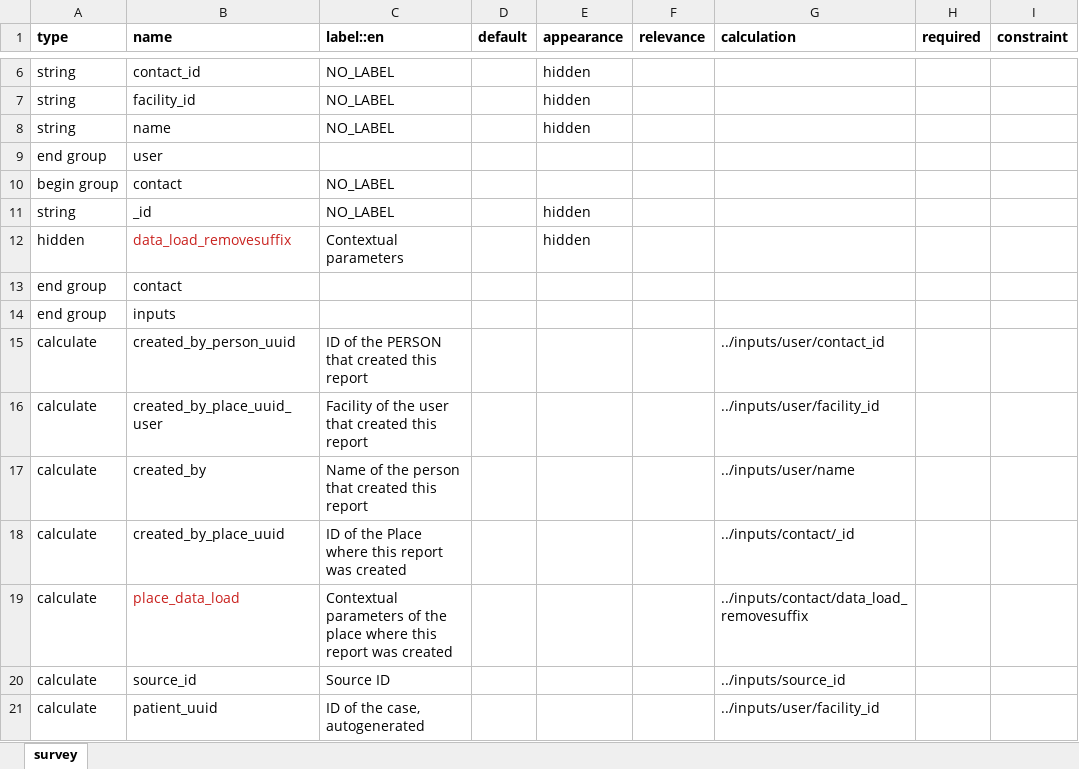
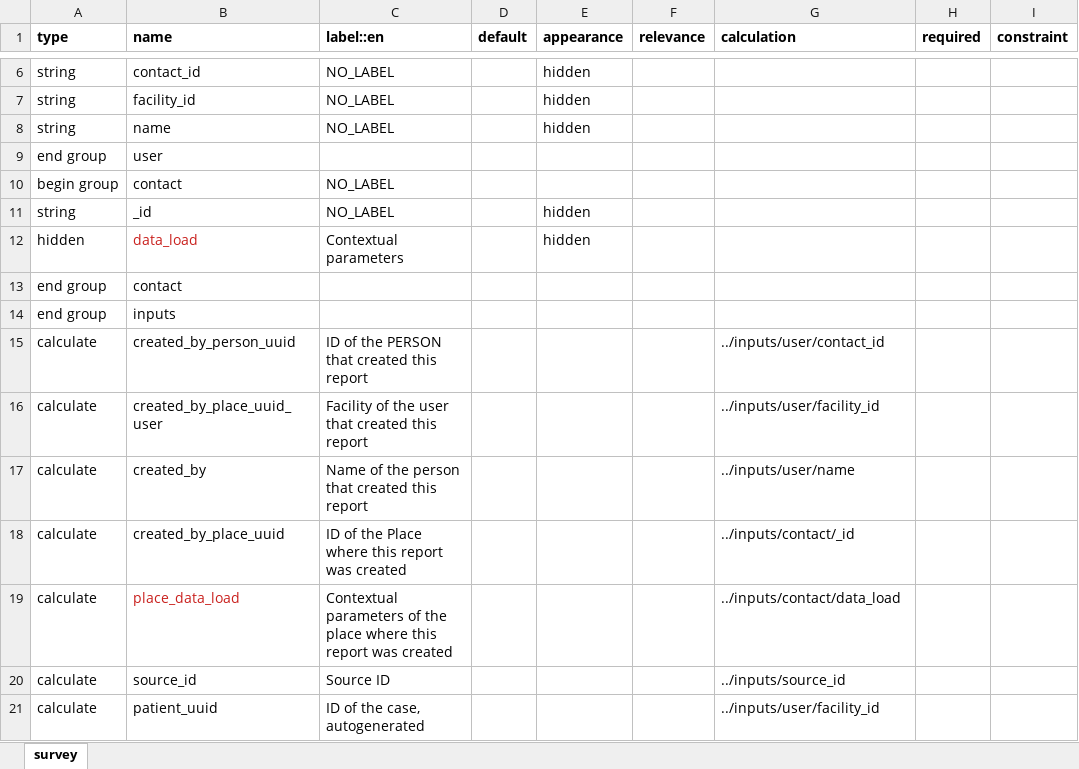
Before and after one commit to SwissTPH/TRICC-Webapp, an Excel workbook: TRICC/formheader_cht.xlsx, sheet survey, drawn as a sheet; only a part is shown, gaps mark what is left out; values as stored, in another font and other column widths than the file's, no borders; the diff names each change by its address in the sheet, - before the commit and + after, or states it on an @@ line.

```diff
--- a/TRICC/formheader_cht.xlsx (sheet survey)
+++ b/TRICC/formheader_cht.xlsx (sheet survey)
-B12 (name): data_load_removesuffix
+B12 (name): data_load
-G19 (calculation): ../inputs/contact/data_load_removesuffix
+G19 (calculation): ../inputs/contact/data_load
```
Also changed, not shown: 8 other files.
